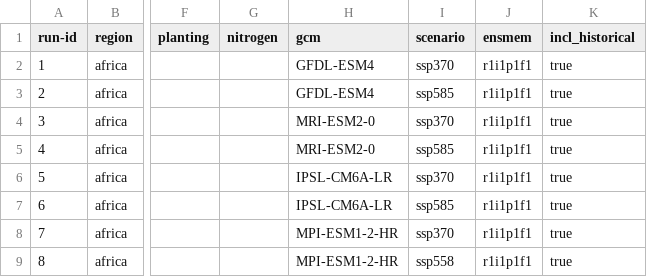
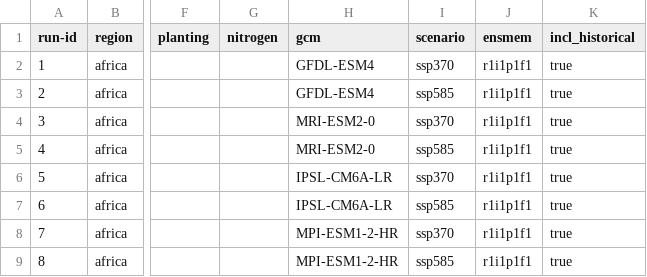
Before and after one commit to zalf-rpm/monica_africa, a CSV file: sim_setups_africa.csv, drawn as a sheet; only a part is shown, gaps mark what is left out; the diff names each change by its address in the sheet, - before the commit and + after, or states it on an @@ line.

Commit message:
Update sim_setups_africa.csv

```diff
--- a/sim_setups_africa.csv
+++ b/sim_setups_africa.csv
-I9 (scenario): ssp558
+I9 (scenario): ssp585
```
